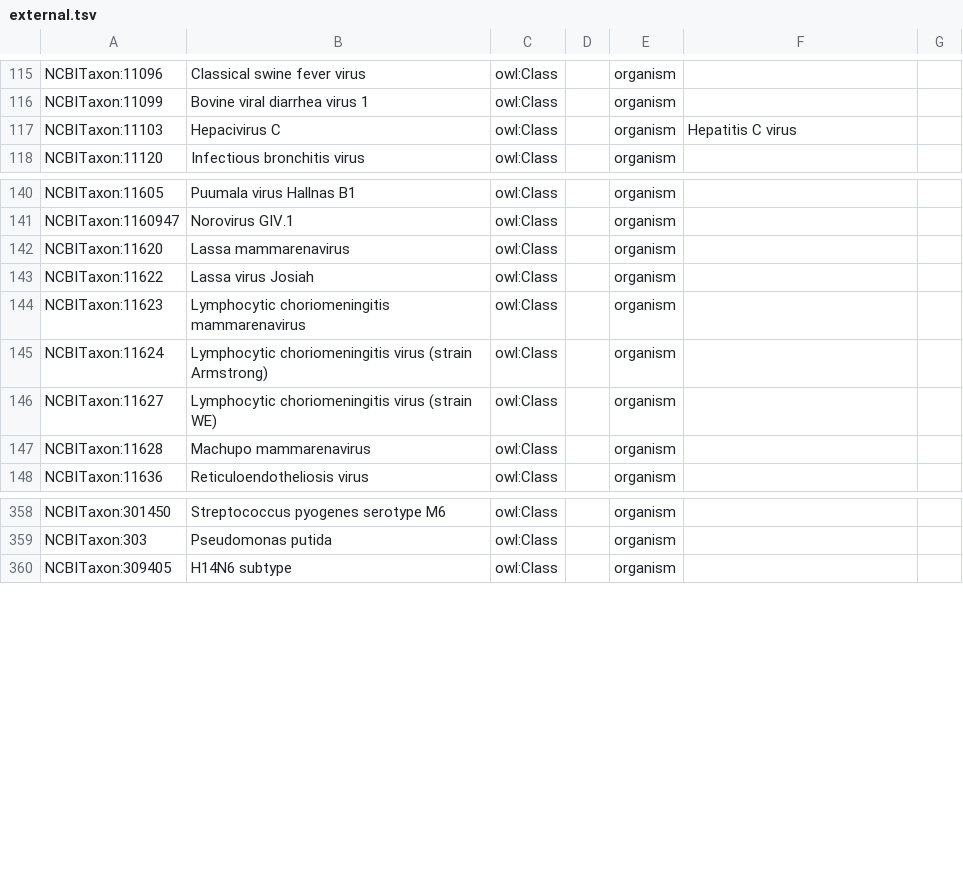
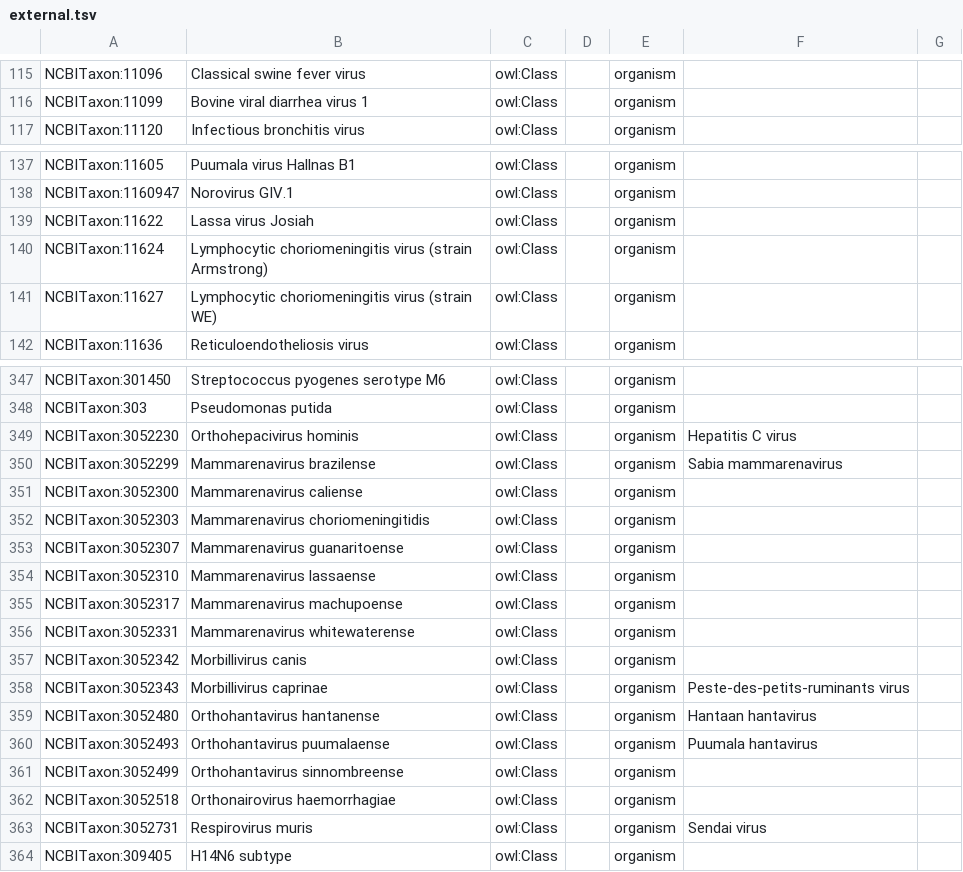
Before and after one commit to IEDB/ONTIE, a TSV file: src/ontology/templates/external.tsv, drawn as a sheet; only a part is shown, gaps mark what is left out; the diff covers the shown part only.

```diff
--- a/src/ontology/templates/external.tsv
+++ b/src/ontology/templates/external.tsv
@@ -116,3 +116,2 @@ NCBITaxon:11096	Classical swine fever virus	owl:Class		organism
 NCBITaxon:11099	Bovine viral diarrhea virus 1	owl:Class		organism		
-NCBITaxon:11103	Hepacivirus C	owl:Class		organism	Hepatitis C virus	
 NCBITaxon:11120	Infectious bronchitis virus	owl:Class		organism		
@@ -141,8 +138,5 @@ NCBITaxon:11605	Puumala virus Hallnas B1	owl:Class		organism
 NCBITaxon:1160947	Norovirus GIV.1	owl:Class		organism		
-NCBITaxon:11620	Lassa mammarenavirus	owl:Class		organism		
 NCBITaxon:11622	Lassa virus Josiah	owl:Class		organism		
-NCBITaxon:11623	Lymphocytic choriomeningitis mammarenavirus	owl:Class		organism		
 NCBITaxon:11624	Lymphocytic choriomeningitis virus (strain Armstrong)	owl:Class		organism		
 NCBITaxon:11627	Lymphocytic choriomeningitis virus (strain WE)	owl:Class		organism		
-NCBITaxon:11628	Machupo mammarenavirus	owl:Class		organism		
 NCBITaxon:11636	Reticuloendotheliosis virus	owl:Class		organism		
@@ -359,2 +348,17 @@ NCBITaxon:301450	Streptococcus pyogenes serotype M6	owl:Class		organism
 NCBITaxon:303	Pseudomonas putida	owl:Class		organism		
+NCBITaxon:3052230	Orthohepacivirus hominis	owl:Class		organism	Hepatitis C virus	
+NCBITaxon:3052299	Mammarenavirus brazilense	owl:Class		organism	Sabia mammarenavirus	
+NCBITaxon:3052300	Mammarenavirus caliense	owl:Class		organism		
+NCBITaxon:3052303	Mammarenavirus choriomeningitidis	owl:Class		organism		
+NCBITaxon:3052307	Mammarenavirus guanaritoense	owl:Class		organism		
+NCBITaxon:3052310	Mammarenavirus lassaense	owl:Class		organism		
+NCBITaxon:3052317	Mammarenavirus machupoense	owl:Class		organism		
+NCBITaxon:3052331	Mammarenavirus whitewaterense	owl:Class		organism		
+NCBITaxon:3052342	Morbillivirus canis	owl:Class		organism		
+NCBITaxon:3052343	Morbillivirus caprinae	owl:Class		organism	Peste-des-petits-ruminants virus	
+NCBITaxon:3052480	Orthohantavirus hantanense	owl:Class		organism	Hantaan hantavirus	
+NCBITaxon:3052493	Orthohantavirus puumalaense	owl:Class		organism	Puumala hantavirus	
+NCBITaxon:3052499	Orthohantavirus sinnombreense	owl:Class		organism		
+NCBITaxon:3052518	Orthonairovirus haemorrhagiae	owl:Class		organism		
+NCBITaxon:3052731	Respirovirus muris	owl:Class		organism	Sendai virus	
 NCBITaxon:309405	H14N6 subtype	owl:Class		organism		
```
Also changed, not shown: 1 added row, 12 removed rows and 57 edited cells elsewhere in this file, src/ontology/templates/protein.tsv, src/ontology/templates/taxon.tsv, 1 other file.
